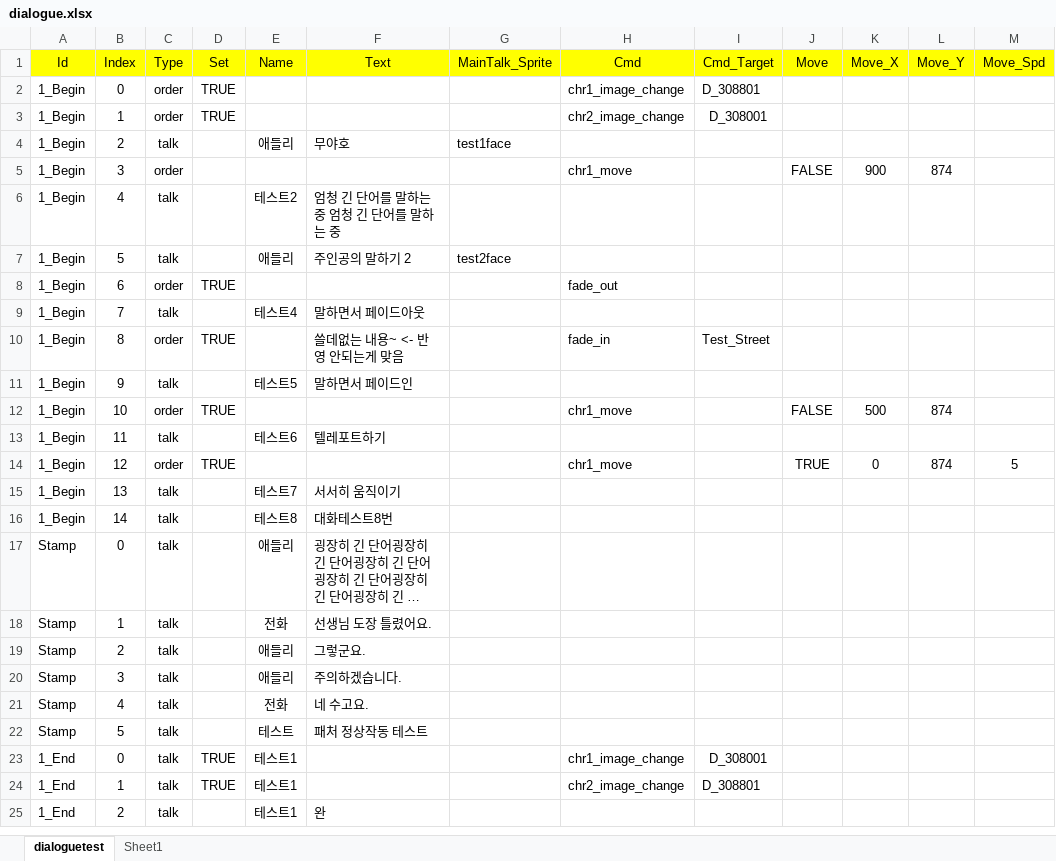
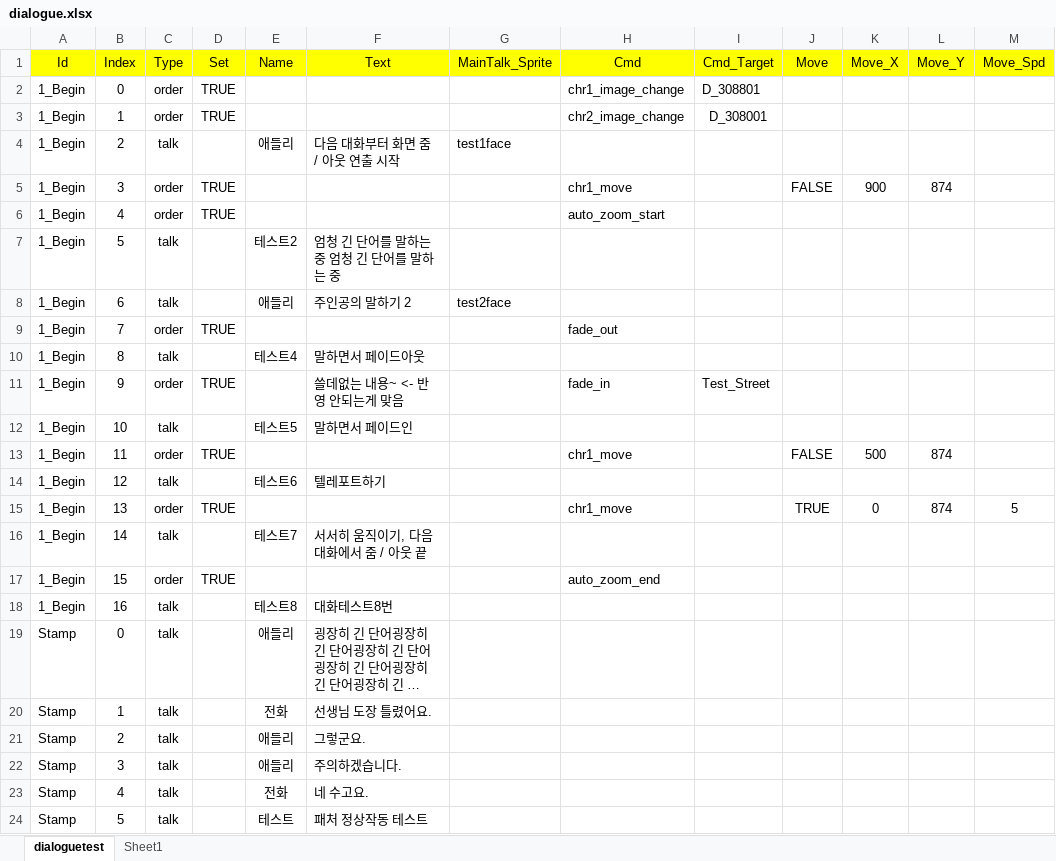
Before and after one commit to Hysteria0K/Project_V, an Excel workbook: Project_V/Assets/ExcelFiles/dialogue.xlsx, sheet dialoguetest, drawn as a sheet; only a part is shown; the shorter side is filled out with more unchanged rows; long unchanged cells end in …; values as stored, in another font and other column widths than the file's, no borders; addresses are those after the commit; the diff names each change by its address in the sheet, - before the commit and + after, or states it on an @@ line.

```diff
--- a/Project_V/Assets/ExcelFiles/dialogue.xlsx (sheet dialoguetest)
+++ b/Project_V/Assets/ExcelFiles/dialogue.xlsx (sheet dialoguetest)
-F4 (Text): 무야호
+F4 (Text): 다음 대화부터 화면 줌 / 아웃 연출 시작
-D5 (Set): (empty)
+D5 (Set): TRUE
+row 6: 1_Begin | 4 | order | TRUE |  |  |  | auto_zoom_start
-B7 (Index): 4
+B7 (Index): 5
-B8 (Index): 5
+B8 (Index): 6
-B9 (Index): 6
+B9 (Index): 7
-B10 (Index): 7
+B10 (Index): 8
-B11 (Index): 8
+B11 (Index): 9
-B12 (Index): 9
+B12 (Index): 10
-B13 (Index): 10
+B13 (Index): 11
-B14 (Index): 11
+B14 (Index): 12
-B15 (Index): 12
+B15 (Index): 13
-B16 (Index): 13
+B16 (Index): 14
-F16 (Text): 서서히 움직이기
+F16 (Text): 서서히 움직이기, 다음 대화에서 줌 / 아웃 끝
+row 17: 1_Begin | 15 | order | TRUE |  |  |  | auto_zoom_end
-B18 (Index): 14
+B18 (Index): 16
```
Also changed, not shown: 8 other files.
